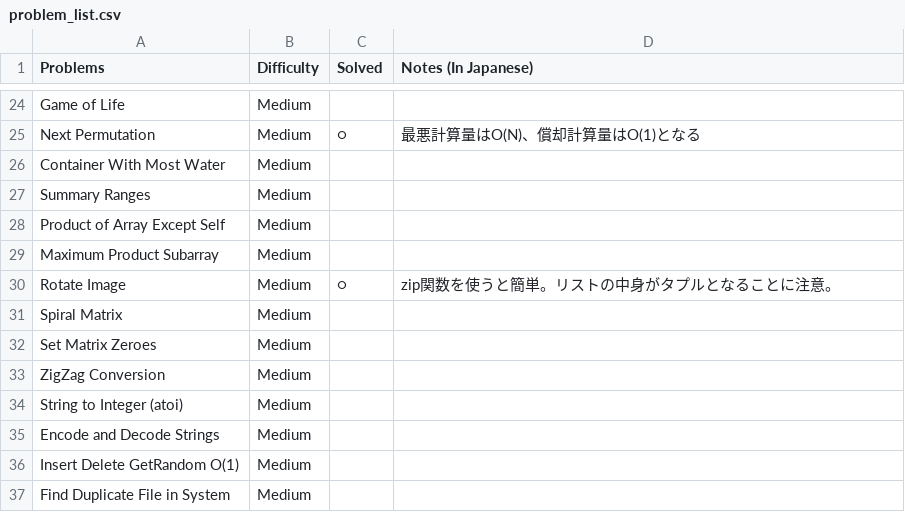
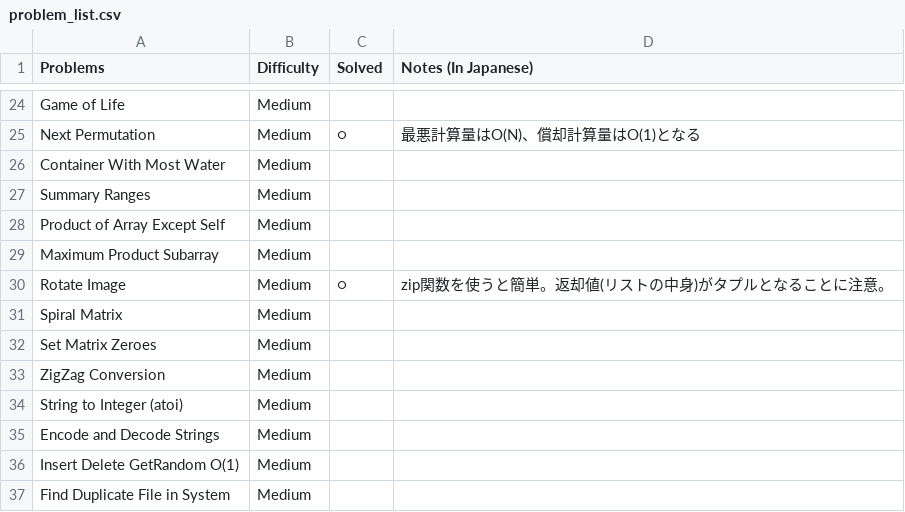
Before and after one commit to sokazaki/leetcode_solutions, a CSV file: problem_list.csv, drawn as a sheet; only a part is shown, gaps mark what is left out.

Commit message:
Update problem_list.csv

```diff
--- a/problem_list.csv
+++ b/problem_list.csv
@@ -29,3 +29,3 @@ Product of Array Except Self,Medium,,
 Maximum Product Subarray,Medium,,
-Rotate Image,Medium,○,zip関数を使うと簡単。リストの中身がタプルとなることに注意。
+Rotate Image,Medium,○,zip関数を使うと簡単。返却値(リストの中身)がタプルとなることに注意。
 Spiral Matrix,Medium,,
```
